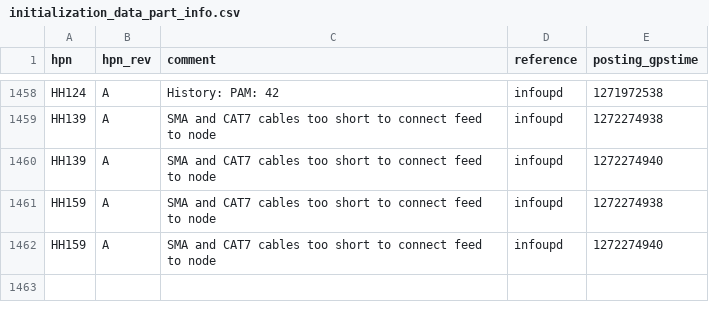
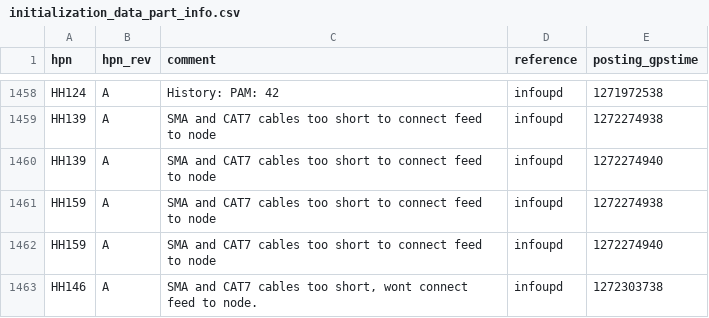
Before and after one commit to HERA-Team/hera_cm_db_updates, a CSV file: initialization_data_part_info.csv, drawn as a sheet; only a part is shown, gaps mark what is left out.

```diff
--- a/initialization_data_part_info.csv
+++ b/initialization_data_part_info.csv
@@ -1462 +1462,2 @@ HH159,A,SMA and CAT7 cables too short to connect feed to node,infoupd,1272274938
 HH159,A,SMA and CAT7 cables too short to connect feed to node,infoupd,1272274940
+HH146,A,"SMA and CAT7 cables too short, wont connect feed to node.",infoupd,1272303738
```
Also changed, not shown: 1 other file.
